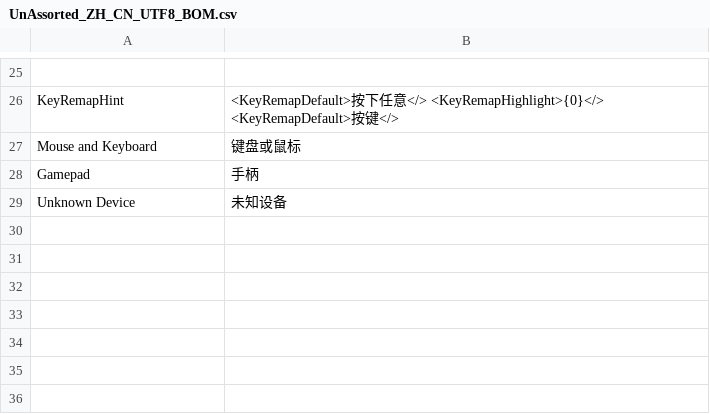
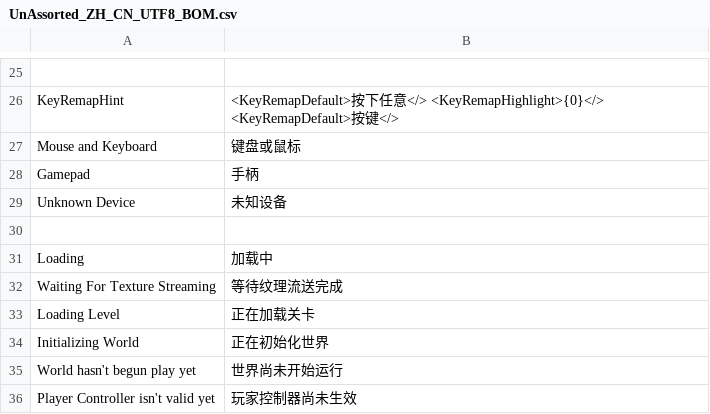
Before and after one commit to AmigoLuis/CustomUI, a CSV file: Content/StringTables/UnAssorted_ZH_CN_UTF8_BOM.csv, drawn as a sheet; only a part is shown, gaps mark what is left out.

```diff
--- a/Content/StringTables/UnAssorted_ZH_CN_UTF8_BOM.csv
+++ b/Content/StringTables/UnAssorted_ZH_CN_UTF8_BOM.csv
@@ -29 +29,8 @@ Gamepad,手柄
 Unknown Device,未知设备
+,
+Loading,加载中
+Waiting For Texture Streaming,等待纹理流送完成
+Loading Level,正在加载关卡
+Initializing World,正在初始化世界
+World hasn't begun play yet,世界尚未开始运行
+Player Controller isn't valid yet,玩家控制器尚未生效
```
Also changed, not shown: 8 other files.
